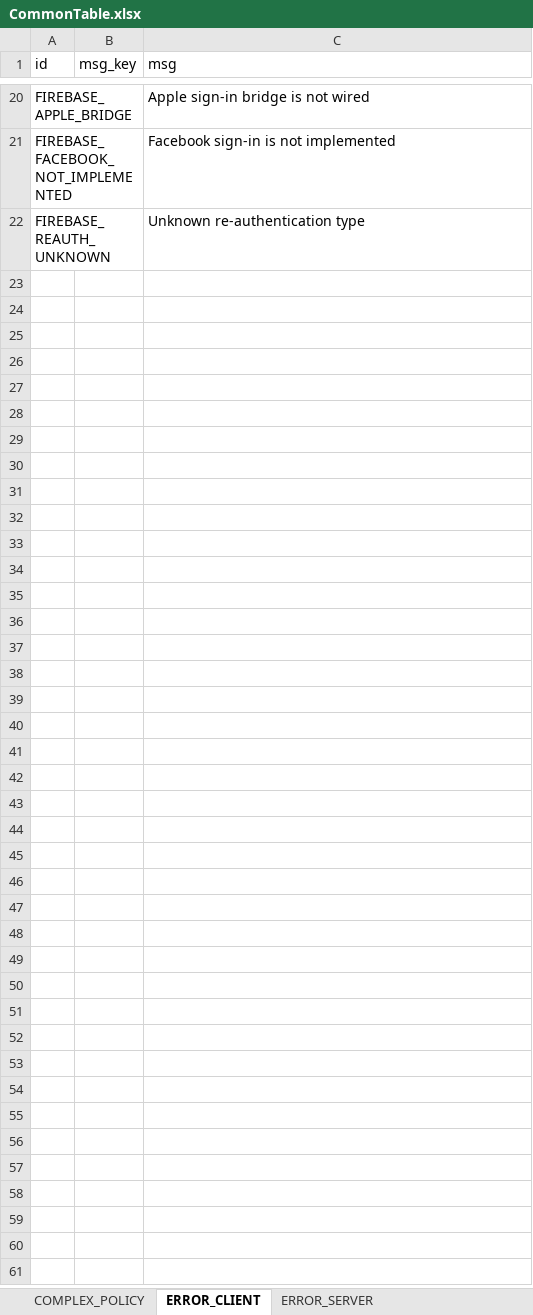
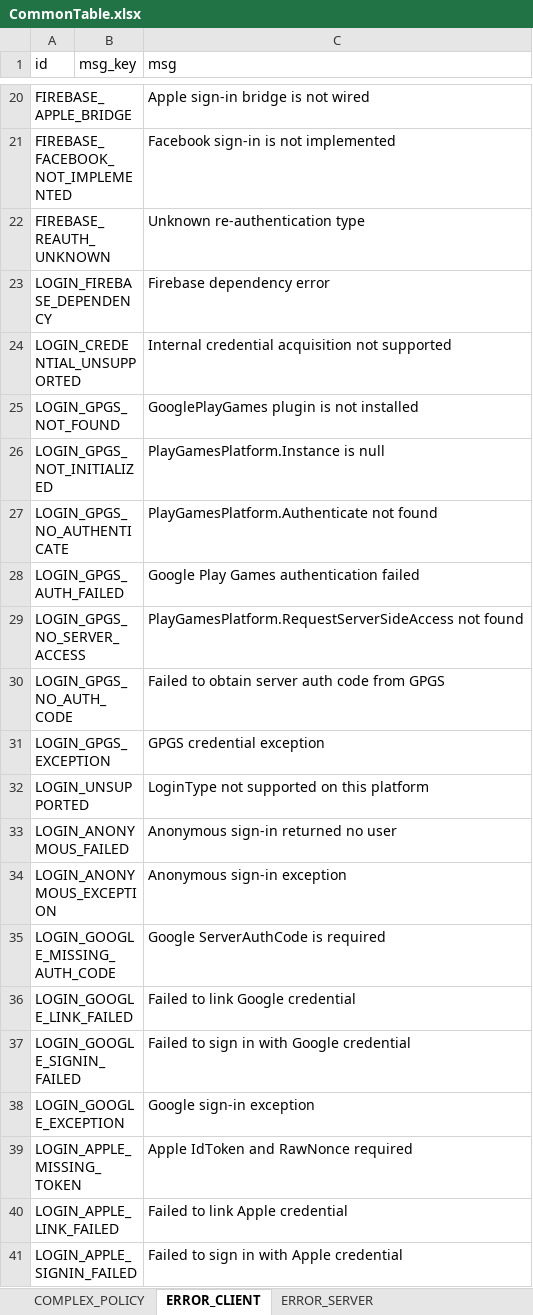
Before and after one commit to devwinsoft/devian, an Excel workbook: input/Domains/Common/tables/CommonTable.xlsx, sheet ERROR_CLIENT, drawn as a sheet; only a part is shown, gaps mark what is left out; values as stored, in another font and other column widths than the file's, no borders; the diff covers the shown part only; the diff names each change by its address in the sheet, - before the commit and + after, or states it on an @@ line.

```diff
--- a/input/Domains/Common/tables/CommonTable.xlsx (sheet ERROR_CLIENT)
+++ b/input/Domains/Common/tables/CommonTable.xlsx (sheet ERROR_CLIENT)
+row 23: LOGIN_FIREBASE_DEPENDENCY |  | Firebase dependency error
+row 24: LOGIN_CREDENTIAL_UNSUPPORTED |  | Internal credential acquisition not supported
+row 25: LOGIN_GPGS_NOT_FOUND |  | GooglePlayGames plugin is not installed
+row 26: LOGIN_GPGS_NOT_INITIALIZED |  | PlayGamesPlatform.Instance is null
+row 27: LOGIN_GPGS_NO_AUTHENTICATE |  | PlayGamesPlatform.Authenticate not found
+row 28: LOGIN_GPGS_AUTH_FAILED |  | Google Play Games authentication failed
+row 29: LOGIN_GPGS_NO_SERVER_ACCESS |  | PlayGamesPlatform.RequestServerSideAccess not found
+row 30: LOGIN_GPGS_NO_AUTH_CODE |  | Failed to obtain server auth code from GPGS
+row 31: LOGIN_GPGS_EXCEPTION |  | GPGS credential exception
+row 32: LOGIN_UNSUPPORTED |  | LoginType not supported on this platform
+row 33: LOGIN_ANONYMOUS_FAILED |  | Anonymous sign-in returned no user
+row 34: LOGIN_ANONYMOUS_EXCEPTION |  | Anonymous sign-in exception
+row 35: LOGIN_GOOGLE_MISSING_AUTH_CODE |  | Google ServerAuthCode is required
+row 36: LOGIN_GOOGLE_LINK_FAILED |  | Failed to link Google credential
+row 37: LOGIN_GOOGLE_SIGNIN_FAILED |  | Failed to sign in with Google credential
+row 38: LOGIN_GOOGLE_EXCEPTION |  | Google sign-in exception
+row 39: LOGIN_APPLE_MISSING_TOKEN |  | Apple IdToken and RawNonce required
+row 40: LOGIN_APPLE_LINK_FAILED |  | Failed to link Apple credential
+row 41: LOGIN_APPLE_SIGNIN_FAILED |  | Failed to sign in with Apple credential
```
Also changed, not shown: 24 added rows elsewhere in this sheet, 39 other files.
